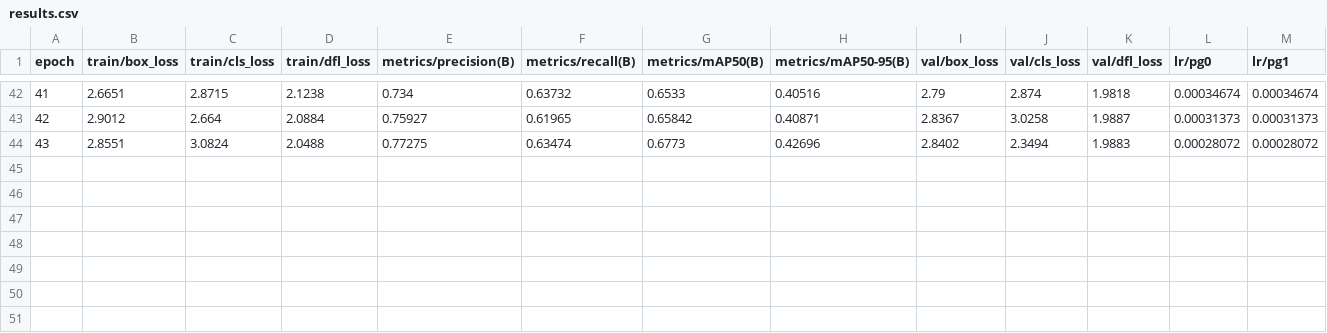
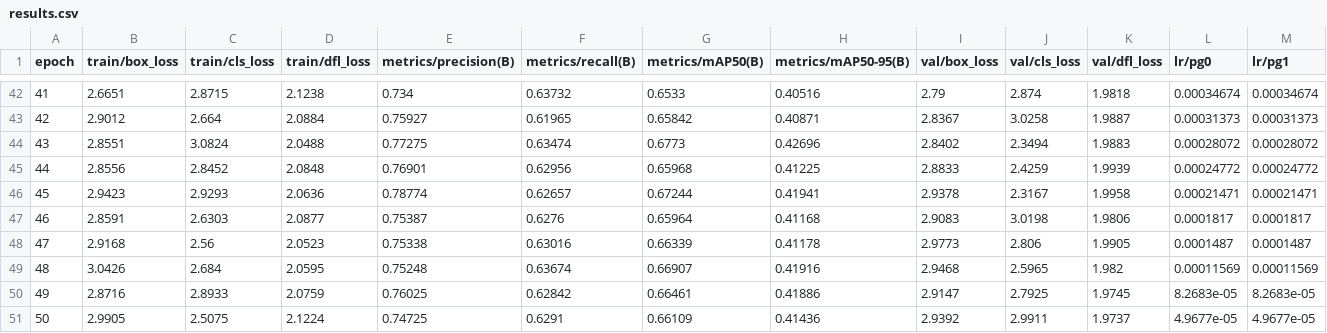
Before and after one commit to DevindeWilde/scriptie, a CSV file: runs/dota_saab/stage1-saab/results.csv, drawn as a sheet; only a part is shown, gaps mark what is left out; rows hold the shown columns only; the diff names each change by its address in the sheet, - before the commit and + after, or states it on an @@ line.

Commit message:
saab first stage

```diff
--- a/runs/dota_saab/stage1-saab/results.csv
+++ b/runs/dota_saab/stage1-saab/results.csv
+row 45: 44 | 2.8556 | 2.8452 | 2.0848 | 0.76901 | 0.62956 | 0.65968 | 0.41225 | 2.8833 | 2.4259 | 1.9939 | 0.00024772 | 0.00024772
+row 46: 45 | 2.9423 | 2.9293 | 2.0636 | 0.78774 | 0.62657 | 0.67244 | 0.41941 | 2.9378 | 2.3167 | 1.9958 | 0.00021471 | 0.00021471
+row 47: 46 | 2.8591 | 2.6303 | 2.0877 | 0.75387 | 0.6276 | 0.65964 | 0.41168 | 2.9083 | 3.0198 | 1.9806 | 0.0001817 | 0.0001817
+row 48: 47 | 2.9168 | 2.56 | 2.0523 | 0.75338 | 0.63016 | 0.66339 | 0.41178 | 2.9773 | 2.806 | 1.9905 | 0.0001487 | 0.0001487
+row 49: 48 | 3.0426 | 2.684 | 2.0595 | 0.75248 | 0.63674 | 0.66907 | 0.41916 | 2.9468 | 2.5965 | 1.982 | 0.00011569 | 0.00011569
+row 50: 49 | 2.8716 | 2.8933 | 2.0759 | 0.76025 | 0.62842 | 0.66461 | 0.41886 | 2.9147 | 2.7925 | 1.9745 | 8.2683e-05 | 8.2683e-05
+row 51: 50 | 2.9905 | 2.5075 | 2.1224 | 0.74725 | 0.6291 | 0.66109 | 0.41436 | 2.9392 | 2.9911 | 1.9737 | 4.9677e-05 | 4.9677e-05
```
Also changed, not shown: 35 other files.
